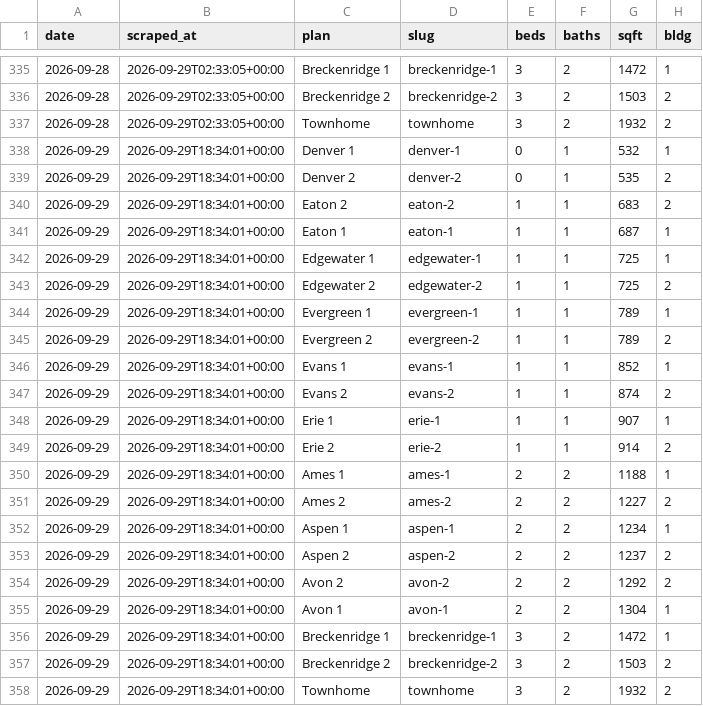
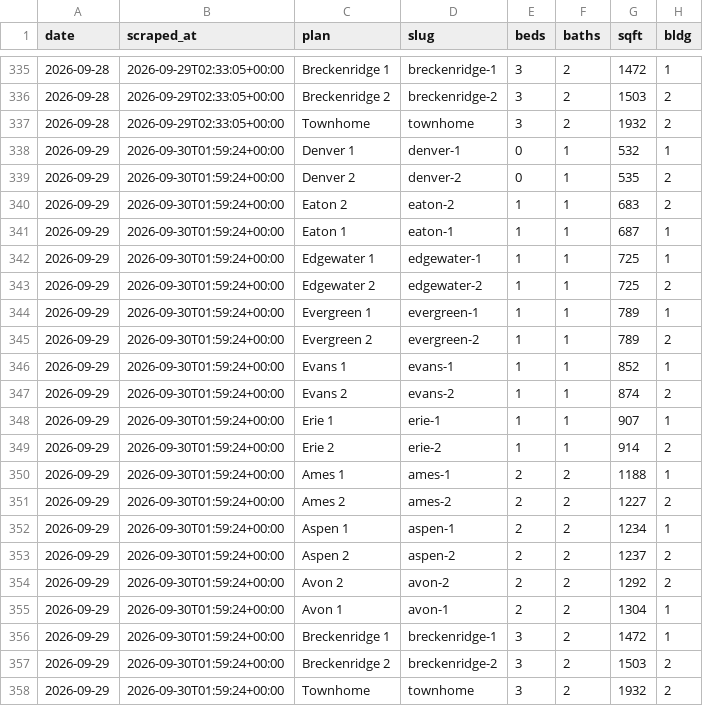
Before and after one commit to sharkweekshane/bell-rent-watch, a CSV file: data/prices.csv, drawn as a sheet; only a part is shown, gaps mark what is left out; the diff names each change by its address in the sheet, - before the commit and + after, or states it on an @@ line.

Commit message:
data: 2026-09-29

```diff
--- a/data/prices.csv
+++ b/data/prices.csv
-B338:B358 (scraped_at): 2026-09-29T18:34:01+00:00
+B338:B358 (scraped_at): 2026-09-30T01:59:24+00:00
```
Also changed, not shown: data/units.csv, 1 other file.
